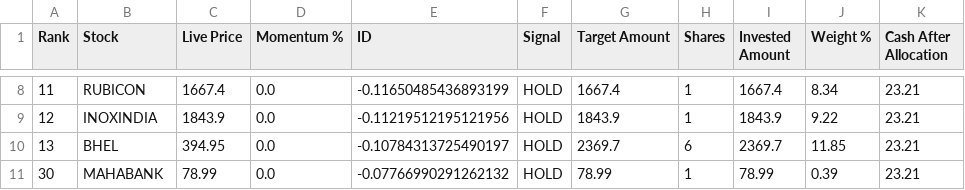
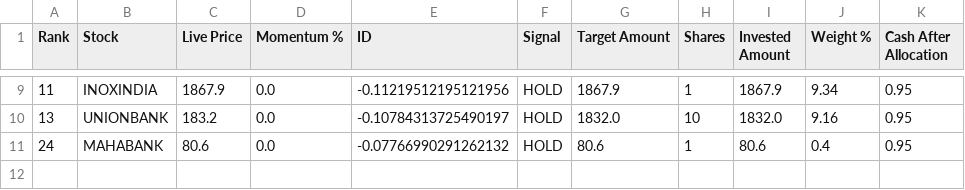
Before and after one commit to balasankar041-lang/moment, a CSV file: capital_auto_allocation.csv, drawn as a sheet; only a part is shown, gaps mark what is left out; the diff covers the shown part only.

```diff
--- a/capital_auto_allocation.csv
+++ b/capital_auto_allocation.csv
@@ -8,4 +9,3 @@ Rank,Stock,Live Price,Momentum %,ID,Signal,Target Amount,Shares,Invested Amount,
-11,RUBICON,1667.4,0.0,-0.11650485436893199,HOLD,1667.4,1,1667.4,8.34,23.21
-12,INOXINDIA,1843.9,0.0,-0.11219512195121956,HOLD,1843.9,1,1843.9,9.22,23.21
-13,BHEL,394.95,0.0,-0.10784313725490197,HOLD,2369.7,6,2369.7,11.85,23.21
-30,MAHABANK,78.99,0.0,-0.07766990291262132,HOLD,78.99,1,78.99,0.39,23.21
+11,INOXINDIA,1867.9,0.0,-0.11219512195121956,HOLD,1867.9,1,1867.9,9.34,0.95
+13,UNIONBANK,183.2,0.0,-0.10784313725490197,HOLD,1832.0,10,1832.0,9.16,0.95
+24,MAHABANK,80.6,0.0,-0.07766990291262132,HOLD,80.6,1,80.6,0.4,0.95
```
Also changed, not shown: 1 added row and 35 edited cells elsewhere in this file.
